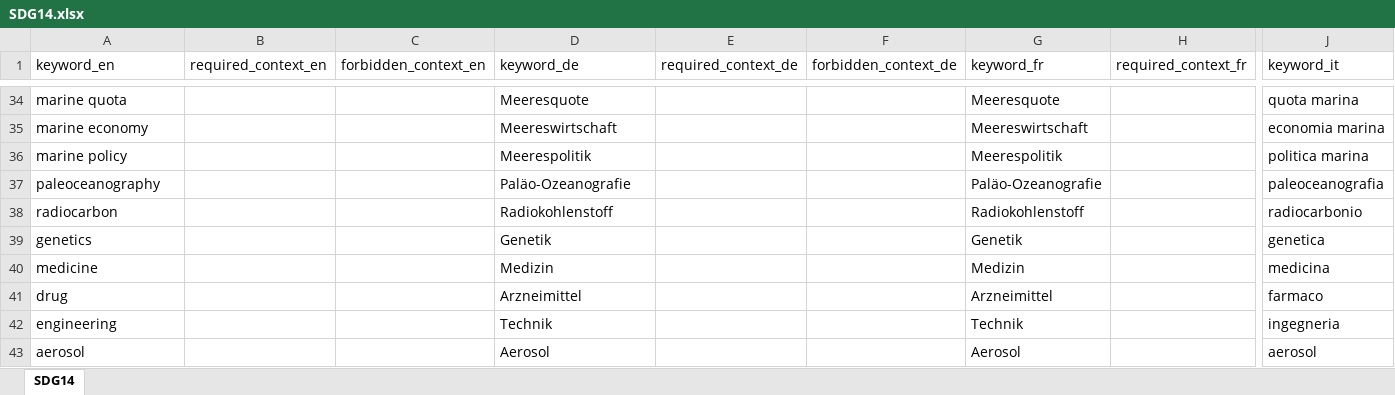
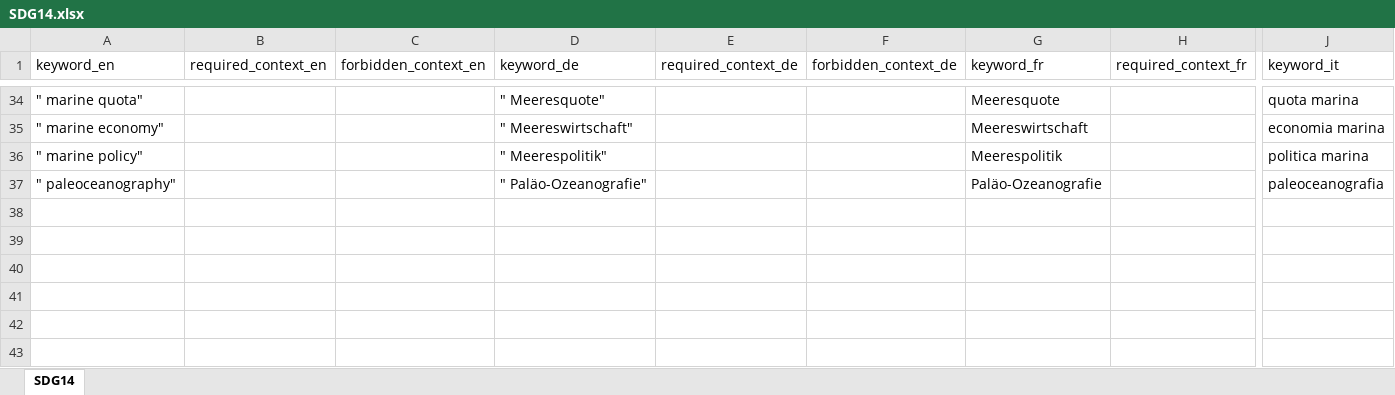
Before and after one commit to sustainability-zhaw/keywords, an Excel workbook: data/sdgs/SDG14.xlsx, sheet SDG14, drawn as a sheet; only a part is shown, gaps mark what is left out; values as stored, in another font and other column widths than the file's, no borders; table styles not drawn; rows hold the shown columns only; the diff covers the shown part only; the diff names each change by its address in the sheet, - before the commit and + after, or states it on an @@ line.

```diff
--- a/data/sdgs/SDG14.xlsx (sheet SDG14)
+++ b/data/sdgs/SDG14.xlsx (sheet SDG14)
-A34 (keyword_en): marine quota
+A34 (keyword_en): " marine quota"
-D34 (keyword_de): Meeresquote
+D34 (keyword_de): " Meeresquote"
-A35 (keyword_en): marine economy
+A35 (keyword_en): " marine economy"
-D35 (keyword_de): Meereswirtschaft
+D35 (keyword_de): " Meereswirtschaft"
-A36 (keyword_en): marine policy
+A36 (keyword_en): " marine policy"
-D36 (keyword_de): Meerespolitik
+D36 (keyword_de): " Meerespolitik"
-A37 (keyword_en): paleoceanography
+A37 (keyword_en): " paleoceanography"
-D37 (keyword_de): Paläo-Ozeanografie
+D37 (keyword_de): " Paläo-Ozeanografie"
-row 38: radiocarbon |  |  | Radiokohlenstoff |  |  | Radiokohlenstoff |  | radiocarbonio
-row 39: genetics |  |  | Genetik |  |  | Genetik |  | genetica
-row 40: medicine |  |  | Medizin |  |  | Medizin |  | medicina
-row 41: drug |  |  | Arzneimittel |  |  | Arzneimittel |  | farmaco
-row 42: engineering |  |  | Technik |  |  | Technik |  | ingegneria
-row 43: aerosol |  |  | Aerosol |  |  | Aerosol |  | aerosol
```
Also changed, not shown: 64 edited cells elsewhere in this sheet, data/sdgs/SDG13.xlsx.
